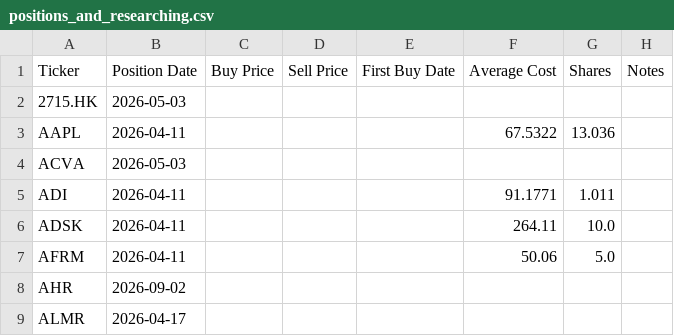
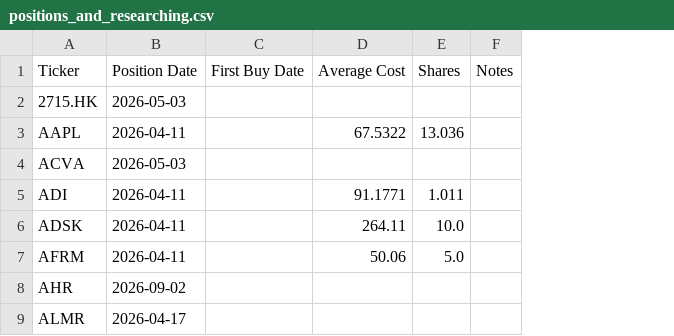
Before and after one commit to jroypeterson/Coverage-Manager, a CSV file: data/positions_and_researching.csv, drawn as a sheet; only a part is shown; the diff names each change by its address in the sheet, - before the commit and + after, or states it on an @@ line.

```diff
--- a/data/positions_and_researching.csv
+++ b/data/positions_and_researching.csv
-column C (Buy Price), empty
-column D (Sell Price), empty
```
Also changed, not shown: 12 other files.
